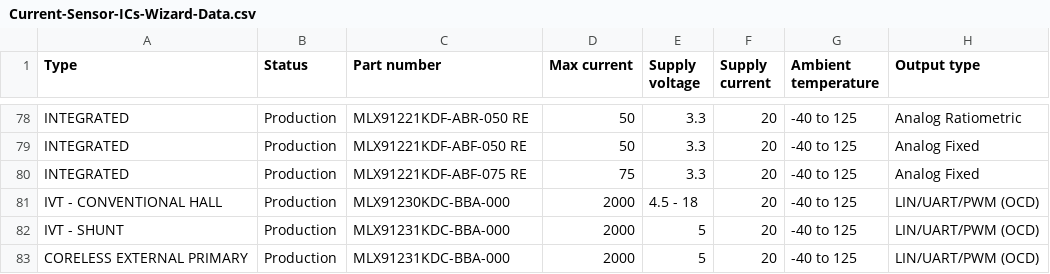
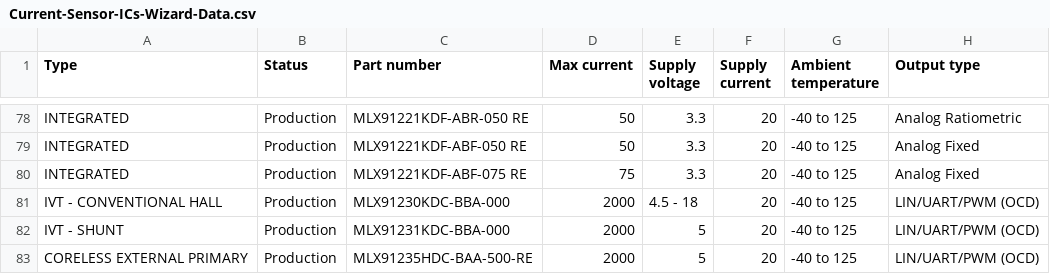
Before and after one commit to MelexisBC/Wizard--Current-Sensor-ICs-Data, a CSV file: Current-Sensor-ICs-Wizard-Data.csv, drawn as a sheet; only a part is shown, gaps mark what is left out; the diff names each change by its address in the sheet, - before the commit and + after, or states it on an @@ line.

Commit message:
Wizard - Current sensor ICs - Google sheet updated

```diff
--- a/Current-Sensor-ICs-Wizard-Data.csv
+++ b/Current-Sensor-ICs-Wizard-Data.csv
-C83 (Part number): MLX91231KDC-BBA-000
+C83 (Part number): MLX91235HDC-BAA-500-RE
```
